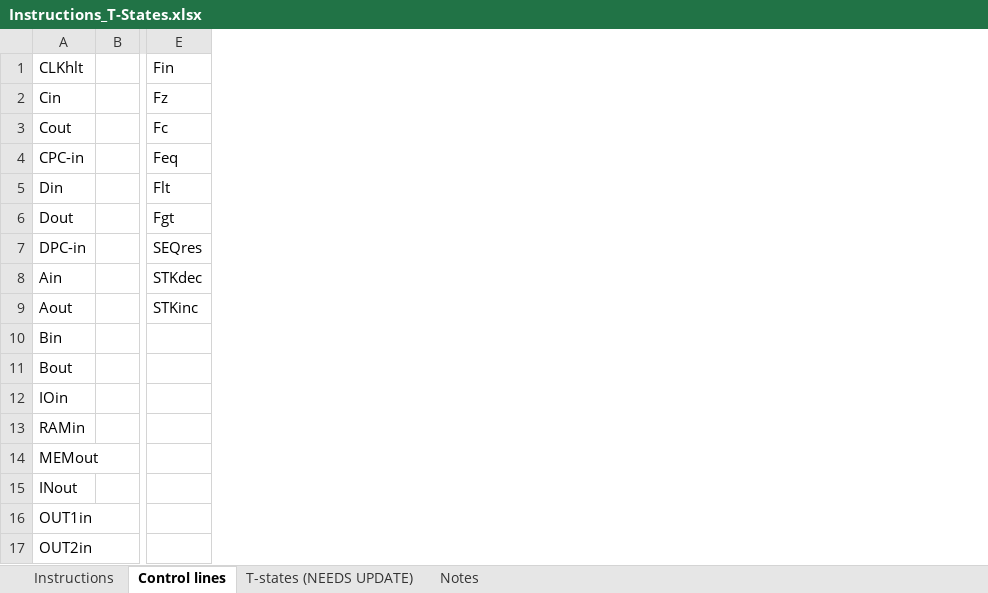
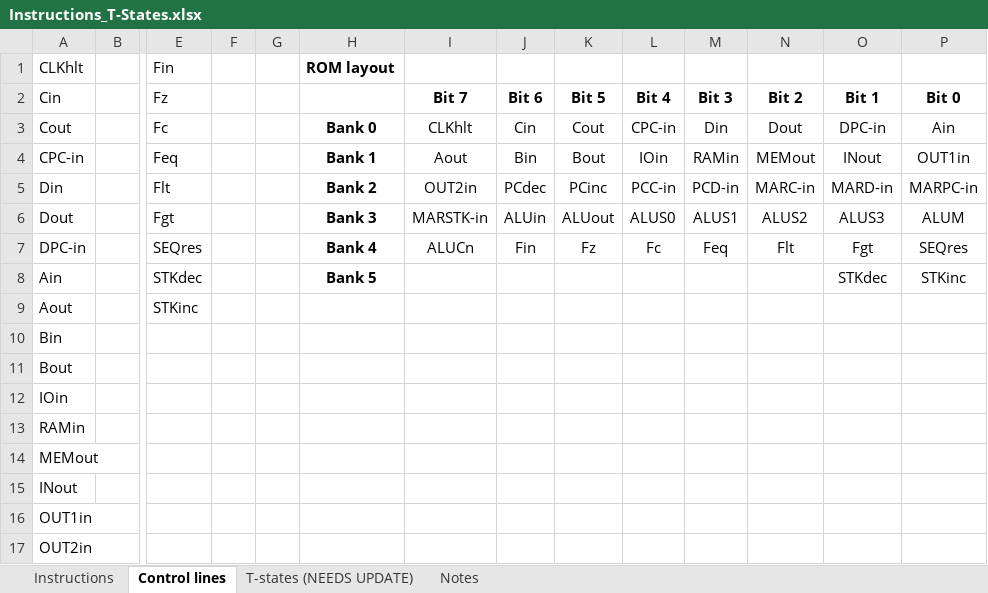
Before and after one commit to DutchMaker/TTL-computer, an Excel workbook: Documentation/Instructions_T-States.xlsx, sheet Control lines, drawn as a sheet; only a part is shown, gaps mark what is left out; values as stored, in another font and other column widths than the file's, no borders; the diff names each change by its address in the sheet, - before the commit and + after, or states it on an @@ line.

Commit message:
Documenting Controller-Sequencer

```diff
--- a/Documentation/Instructions_T-States.xlsx (sheet Control lines)
+++ b/Documentation/Instructions_T-States.xlsx (sheet Control lines)
+column F, empty
+column G, empty
+column H, rows 1-8: ROM layout |  | Bank 0 | Bank 1 | Bank 2 | Bank 3 | Bank 4 | Bank 5
+column I (Bit 7), rows 3-7: CLKhlt | Aout | OUT2in | MARSTK-in | ALUCn
+column J (Bit 6), rows 3-7: Cin | Bin | PCdec | ALUin | Fin
+column K (Bit 5), rows 3-7: Cout | Bout | PCinc | ALUout | Fz
+column L (Bit 4), rows 3-7: CPC-in | IOin | PCC-in | ALUS0 | Fc
+column M (Bit 3), rows 3-7: Din | RAMin | PCD-in | ALUS1 | Feq
+column N (Bit 2), rows 3-7: Dout | MEMout | MARC-in | ALUS2 | Flt
+column O (Bit 1), rows 3-8: DPC-in | INout | MARD-in | ALUS3 | Fgt | STKdec
+column P (Bit 0), rows 3-8: Ain | OUT1in | MARPC-in | ALUM | SEQres | STKinc
```
Also changed, not shown: 3 other files.
